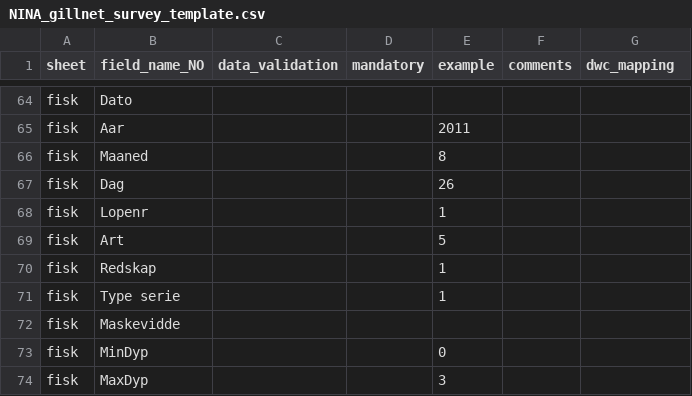
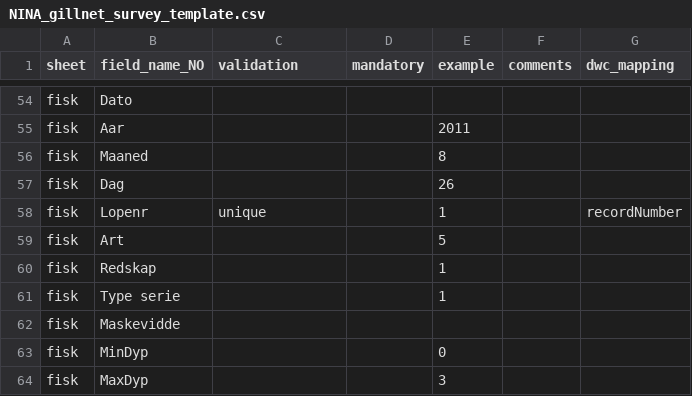
Before and after one commit to LivingNorway/DataEntryForms, a CSV file: data/templates/gillnet-surveys/NINA_gillnet_survey_template.csv, drawn as a sheet; only a part is shown, gaps mark what is left out; the diff covers the shown part only.

```diff
--- a/data/templates/gillnet-surveys/NINA_gillnet_survey_template.csv
+++ b/data/templates/gillnet-surveys/NINA_gillnet_survey_template.csv
@@ -1 +1 @@
-sheet,field_name_NO,data_validation,mandatory,example,comments,dwc_mapping
+sheet,field_name_NO,validation,mandatory,example,comments,dwc_mapping
@@ -67,3 +62,3 @@ fisk,Maaned,,,8,,
 fisk,Dag,,,26,,
-fisk,Lopenr,,,1,,
+fisk,Lopenr,unique,,1,,recordNumber
 fisk,Art,,,5,,
```
Also changed, not shown: 7 added rows, 17 removed rows and 31 edited cells elsewhere in this file, 8 other files.
